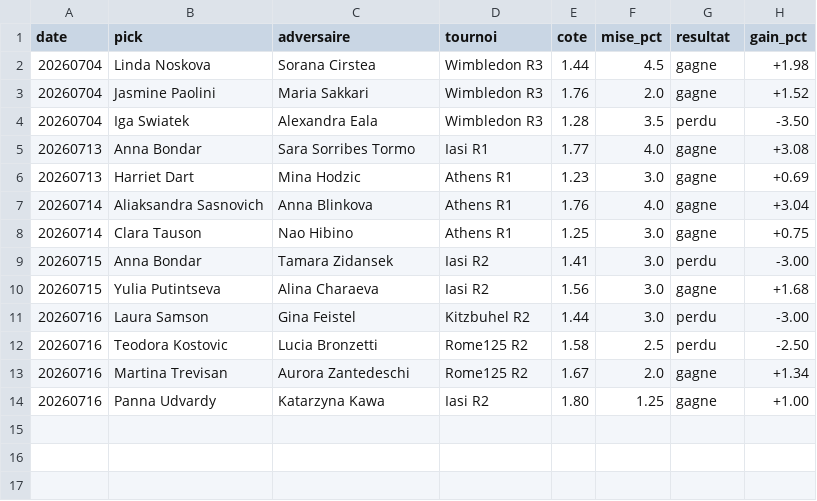
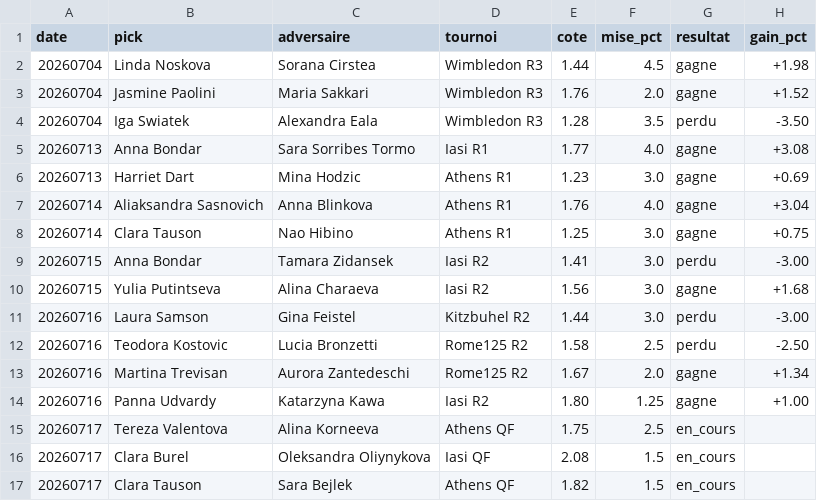
Before and after one commit to lilian93000/Pok-mon-, a CSV file: paris-sportifs/suivi_picks.csv, drawn as a sheet; the diff names each change by its address in the sheet, - before the commit and + after, or states it on an @@ line.

```diff
--- a/paris-sportifs/suivi_picks.csv
+++ b/paris-sportifs/suivi_picks.csv
+row 15: 20260717 | Tereza Valentova | Alina Korneeva | Athens QF | 1.75 | 2.5 | en_cours
+row 16: 20260717 | Clara Burel | Oleksandra Oliynykova | Iasi QF | 2.08 | 1.5 | en_cours
+row 17: 20260717 | Clara Tauson | Sara Bejlek | Athens QF | 1.82 | 1.5 | en_cours
```
Also changed, not shown: 1 other file.
